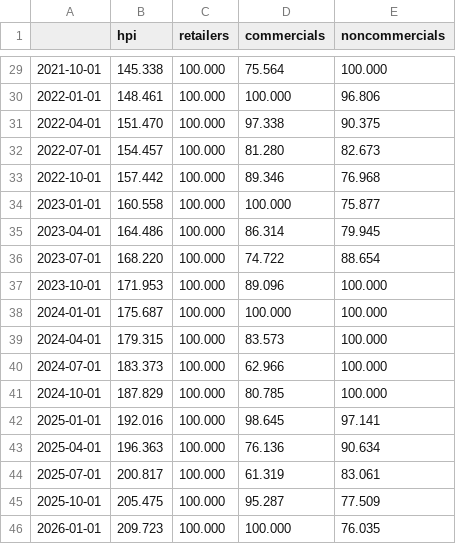
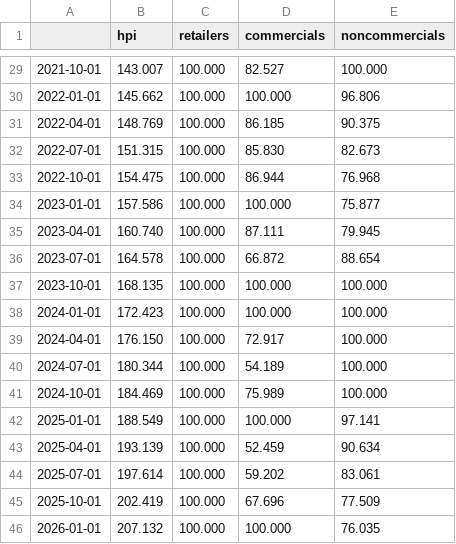
Before and after one commit to malkiqmukbratmee/Claude-code, a CSV file: bg_housing_cot.csv, drawn as a sheet; only a part is shown, gaps mark what is left out; the diff covers the shown part only.

```diff
--- a/bg_housing_cot.csv
+++ b/bg_housing_cot.csv
@@ -29,18 +29,18 @@
-2021-10-01,145.338,100.000,75.564,100.000
-2022-01-01,148.461,100.000,100.000,96.806
-2022-04-01,151.470,100.000,97.338,90.375
-2022-07-01,154.457,100.000,81.280,82.673
-2022-10-01,157.442,100.000,89.346,76.968
-2023-01-01,160.558,100.000,100.000,75.877
-2023-04-01,164.486,100.000,86.314,79.945
-2023-07-01,168.220,100.000,74.722,88.654
-2023-10-01,171.953,100.000,89.096,100.000
-2024-01-01,175.687,100.000,100.000,100.000
-2024-04-01,179.315,100.000,83.573,100.000
-2024-07-01,183.373,100.000,62.966,100.000
-2024-10-01,187.829,100.000,80.785,100.000
-2025-01-01,192.016,100.000,98.645,97.141
-2025-04-01,196.363,100.000,76.136,90.634
-2025-07-01,200.817,100.000,61.319,83.061
-2025-10-01,205.475,100.000,95.287,77.509
-2026-01-01,209.723,100.000,100.000,76.035
+2021-10-01,143.007,100.000,82.527,100.000
+2022-01-01,145.662,100.000,100.000,96.806
+2022-04-01,148.769,100.000,86.185,90.375
+2022-07-01,151.315,100.000,85.830,82.673
+2022-10-01,154.475,100.000,86.944,76.968
+2023-01-01,157.586,100.000,100.000,75.877
+2023-04-01,160.740,100.000,87.111,79.945
+2023-07-01,164.578,100.000,66.872,88.654
+2023-10-01,168.135,100.000,100.000,100.000
+2024-01-01,172.423,100.000,100.000,100.000
+2024-04-01,176.150,100.000,72.917,100.000
+2024-07-01,180.344,100.000,54.189,100.000
+2024-10-01,184.469,100.000,75.989,100.000
+2025-01-01,188.549,100.000,100.000,97.141
+2025-04-01,193.139,100.000,52.459,90.634
+2025-07-01,197.614,100.000,59.202,83.061
+2025-10-01,202.419,100.000,67.696,77.509
+2026-01-01,207.132,100.000,100.000,76.035
```
Also changed, not shown: 31 edited cells elsewhere in this file, bg_housing_monthly.csv, 3 other files.
